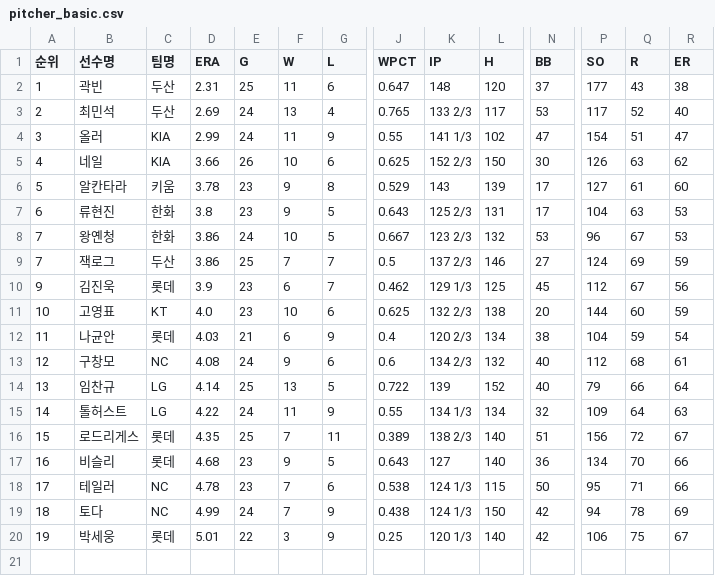
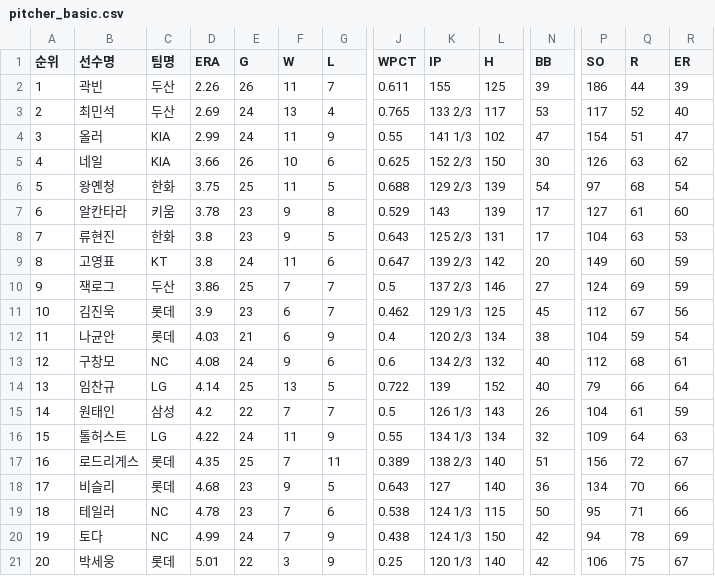
Before and after one commit to yruserious/kbo-fangraphs, a CSV file: data_raw/2026_kbo_official/pitcher_basic.csv, drawn as a sheet; only a part is shown, gaps mark what is left out; removed rows and columns are numbered as before the commit, all else as after; rows hold the shown columns only; the diff names each change by its address in the sheet, - before the commit and + after, or states it on an @@ line.

```diff
--- a/data_raw/2026_kbo_official/pitcher_basic.csv
+++ b/data_raw/2026_kbo_official/pitcher_basic.csv
-D2 (ERA): 2.31
+D2 (ERA): 2.26
-E2 (G): 25
+E2 (G): 26
-G2 (L): 6
+G2 (L): 7
-J2 (WPCT): 0.647
+J2 (WPCT): 0.611
-K2 (IP): 148
+K2 (IP): 155
-L2 (H): 120
+L2 (H): 125
-N2 (BB): 37
+N2 (BB): 39
-P2 (SO): 177
+P2 (SO): 186
-Q2 (R): 43
+Q2 (R): 44
-R2 (ER): 38
+R2 (ER): 39
+row 6: 5 | 왕옌청 | 한화 | 3.75 | 25 | 11 | 5 | 0.688 | 129 2/3 | 139 | 54 | 97 | 68 | 54
-A7 (순위): 5
+A7 (순위): 6
-A8 (순위): 6
+A8 (순위): 7
-row 8: 7 | 왕옌청 | 한화 | 3.86 | 24 | 10 | 5 | 0.667 | 123 2/3 | 132 | 53 | 96 | 67 | 53
+row 9: 8 | 고영표 | KT | 3.8 | 24 | 11 | 6 | 0.647 | 139 2/3 | 142 | 20 | 149 | 60 | 59
-A10 (순위): 7
+A10 (순위): 9
-A11 (순위): 9
+A11 (순위): 10
-row 11: 10 | 고영표 | KT | 4.0 | 23 | 10 | 6 | 0.625 | 132 2/3 | 138 | 20 | 144 | 60 | 59
+row 15: 14 | 원태인 | 삼성 | 4.2 | 22 | 7 | 7 | 0.5 | 126 1/3 | 143 | 26 | 104 | 61 | 59
-A16 (순위): 14
+A16 (순위): 15
-A17 (순위): 15
+A17 (순위): 16
-A18 (순위): 16
+A18 (순위): 17
-A19 (순위): 17
+A19 (순위): 18
-A20 (순위): 18
+A20 (순위): 19
-A21 (순위): 19
+A21 (순위): 20
```
Also changed, not shown: data_raw/2026_kbo_official/defense_basic.csv, data_raw/2026_kbo_official/hitter_basic1.csv, 2 other files.
